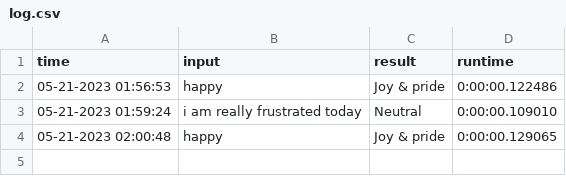
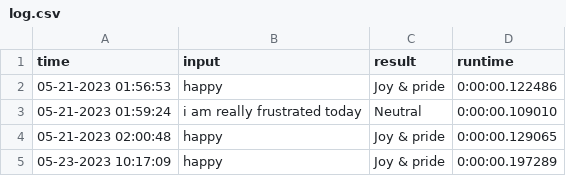
Before and after one commit to sahil710/nlp, a CSV file: flask-app/log.csv, drawn as a sheet; the diff names each change by its address in the sheet, - before the commit and + after, or states it on an @@ line.

```diff
--- a/flask-app/log.csv
+++ b/flask-app/log.csv
+row 5: 05-23-2023 10:17:09 | happy | Joy & pride | 0:00:00.197289
```
Also changed, not shown: 3 other files.
